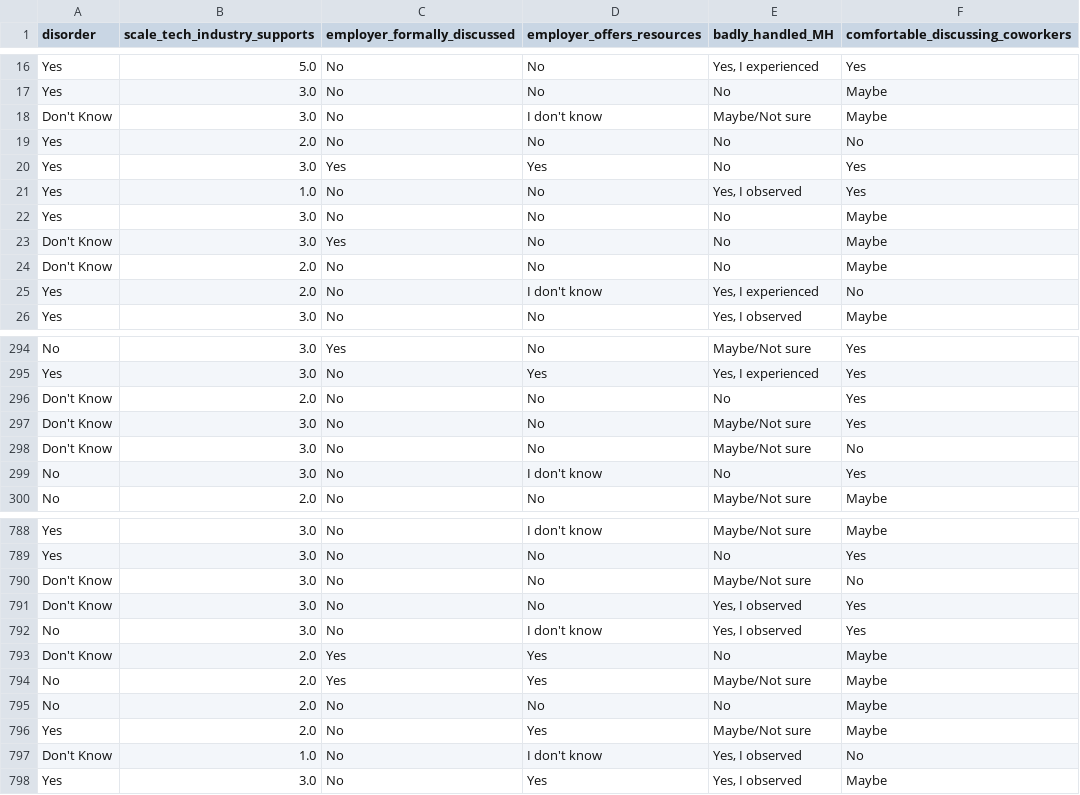
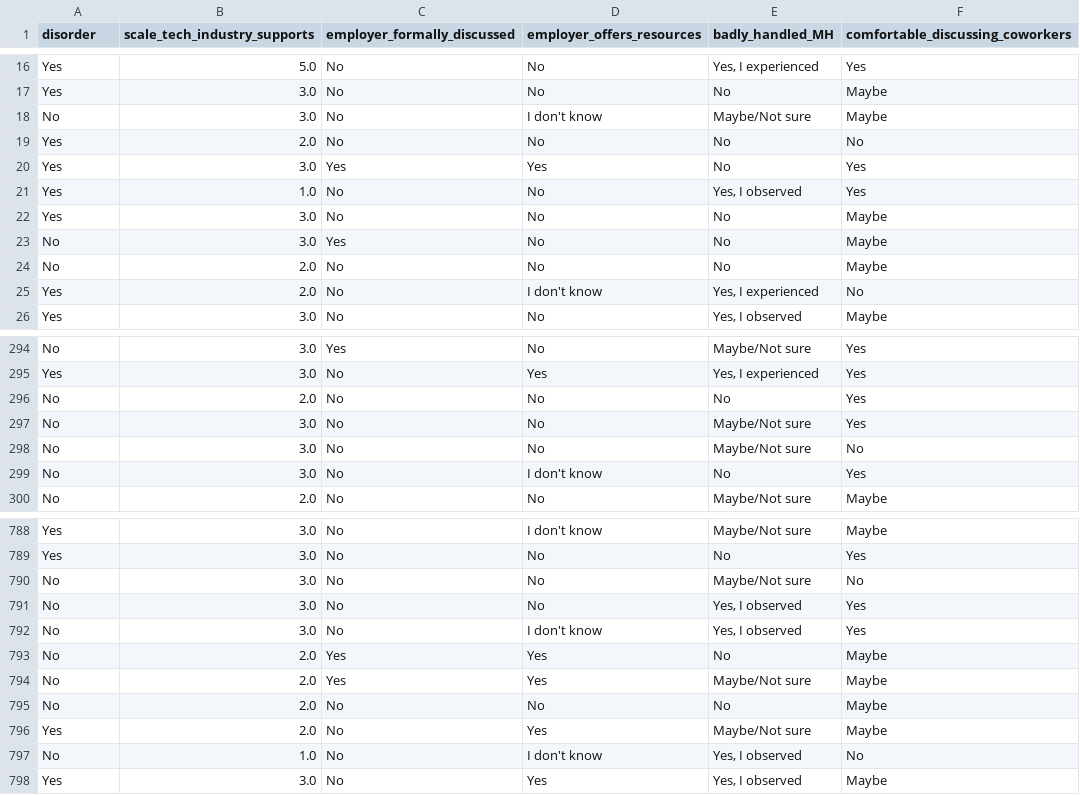
Before and after one commit to sethbilliau/mental-health-tech, a CSV file: data/sankey_data.csv, drawn as a sheet; only a part is shown, gaps mark what is left out; the diff covers the shown part only.

```diff
--- a/data/sankey_data.csv
+++ b/data/sankey_data.csv
@@ -17,3 +17,3 @@ Yes,5.0,No,No,"Yes, I experienced",Yes
 Yes,3.0,No,No,No,Maybe
-Don't Know,3.0,No,I don't know,Maybe/Not sure,Maybe
+No,3.0,No,I don't know,Maybe/Not sure,Maybe
 Yes,2.0,No,No,No,No
@@ -22,4 +22,4 @@ Yes,1.0,No,No,"Yes, I observed",Yes
 Yes,3.0,No,No,No,Maybe
-Don't Know,3.0,Yes,No,No,Maybe
-Don't Know,2.0,No,No,No,Maybe
+No,3.0,Yes,No,No,Maybe
+No,2.0,No,No,No,Maybe
 Yes,2.0,No,I don't know,"Yes, I experienced",No
@@ -295,5 +295,5 @@ No,3.0,Yes,No,Maybe/Not sure,Yes
 Yes,3.0,No,Yes,"Yes, I experienced",Yes
-Don't Know,2.0,No,No,No,Yes
-Don't Know,3.0,No,No,Maybe/Not sure,Yes
-Don't Know,3.0,No,No,Maybe/Not sure,No
+No,2.0,No,No,No,Yes
+No,3.0,No,No,Maybe/Not sure,Yes
+No,3.0,No,No,Maybe/Not sure,No
 No,3.0,No,I don't know,No,Yes
@@ -789,6 +789,6 @@ Yes,3.0,No,I don't know,Maybe/Not sure,Maybe
 Yes,3.0,No,No,No,Yes
-Don't Know,3.0,No,No,Maybe/Not sure,No
-Don't Know,3.0,No,No,"Yes, I observed",Yes
+No,3.0,No,No,Maybe/Not sure,No
+No,3.0,No,No,"Yes, I observed",Yes
 No,3.0,No,I don't know,"Yes, I observed",Yes
-Don't Know,2.0,Yes,Yes,No,Maybe
+No,2.0,Yes,Yes,No,Maybe
 No,2.0,Yes,Yes,Maybe/Not sure,Maybe
@@ -796,3 +796,3 @@ No,2.0,No,No,No,Maybe
 Yes,2.0,No,Yes,Maybe/Not sure,Maybe
-Don't Know,1.0,No,I don't know,"Yes, I observed",No
+No,1.0,No,I don't know,"Yes, I observed",No
 Yes,3.0,No,Yes,"Yes, I observed",Maybe
```
Also changed, not shown: 1 added row and 90 edited cells elsewhere in this file, 2 other files.
